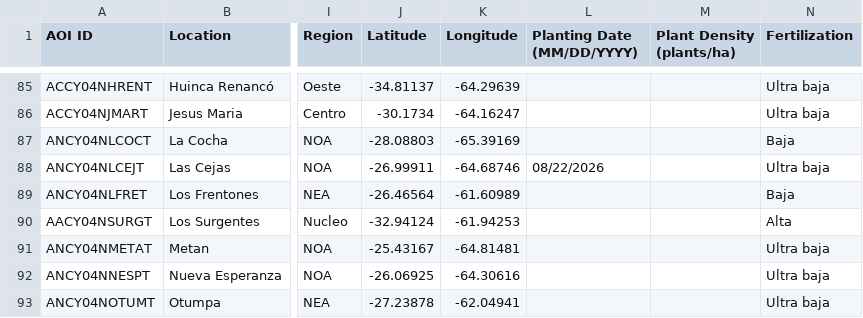
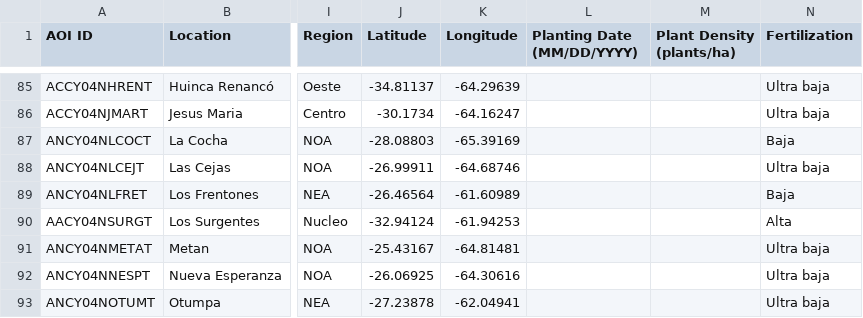
Before and after one commit to LAAR-TESTING-AR/field-trial-map, a CSV file: Sitios.csv, drawn as a sheet; only a part is shown, gaps mark what is left out; the diff names each change by its address in the sheet, - before the commit and + after, or states it on an @@ line.

Commit message:
Actualizacion automatica de Sitios.csv desde SharePoint

```diff
--- a/Sitios.csv
+++ b/Sitios.csv
-L88 (Planting Date (MM/DD/YYYY)): 08/22/2026
+L88 (Planting Date (MM/DD/YYYY)): (empty)
```
